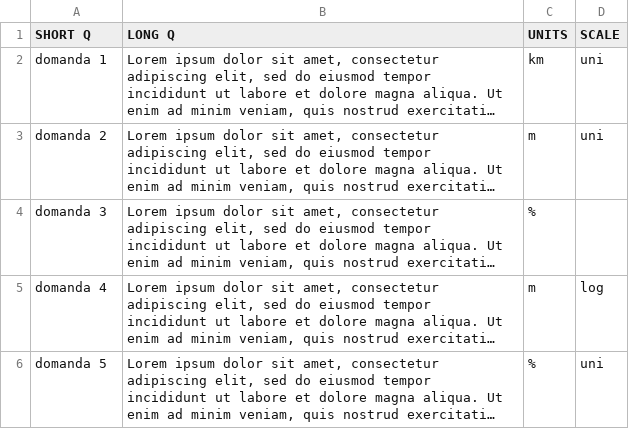
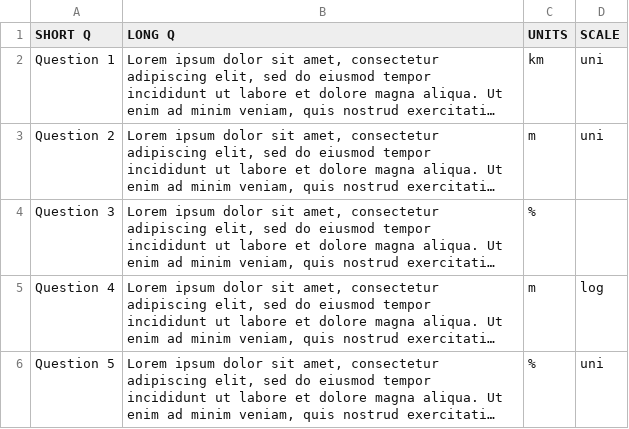
Before and after one commit to demichie/testWebform, a CSV file: SEED.csv, drawn as a sheet; long unchanged cells end in …; the diff names each change by its address in the sheet, - before the commit and + after, or states it on an @@ line.

Commit message:
Update SEED.csv

```diff
--- a/SEED.csv
+++ b/SEED.csv
-A2 (SHORT Q): domanda 1
+A2 (SHORT Q): Question 1
-A3 (SHORT Q): domanda 2
+A3 (SHORT Q): Question 2
-A4 (SHORT Q): domanda 3
+A4 (SHORT Q): Question 3
-A5 (SHORT Q): domanda 4
+A5 (SHORT Q): Question 4
-A6 (SHORT Q): domanda 5
+A6 (SHORT Q): Question 5
```
